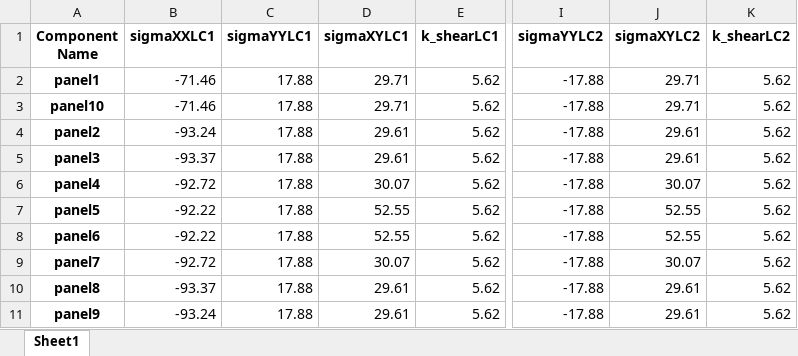
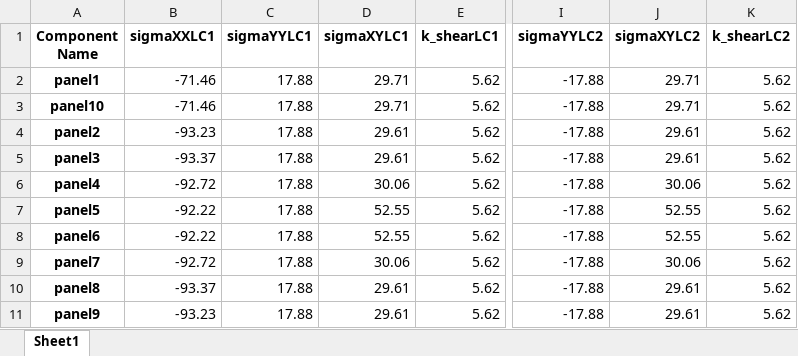
Before and after one commit to fabianober/tum-ase-project-2025, an Excel workbook: data/yannis/output/processed_e.xlsx, sheet Sheet1, drawn as a sheet; only a part is shown, gaps mark what is left out; values as stored, in another font and other column widths than the file's, no borders; the diff names each change by its address in the sheet, - before the commit and + after, or states it on an @@ line.

```diff
--- a/data/yannis/output/processed_e.xlsx (sheet Sheet1)
+++ b/data/yannis/output/processed_e.xlsx (sheet Sheet1)
-B4 (sigmaXXLC1): -93.24
+B4 (sigmaXXLC1): -93.23
-D6 (sigmaXYLC1): 30.07
+D6 (sigmaXYLC1): 30.06
-J6 (sigmaXYLC2): 30.07
+J6 (sigmaXYLC2): 30.06
-D9 (sigmaXYLC1): 30.07
+D9 (sigmaXYLC1): 30.06
-J9 (sigmaXYLC2): 30.07
+J9 (sigmaXYLC2): 30.06
-B11 (sigmaXXLC1): -93.24
+B11 (sigmaXXLC1): -93.23
```
Also changed, not shown: data/yannis/output/processed_f.xlsx, 3 other files.
